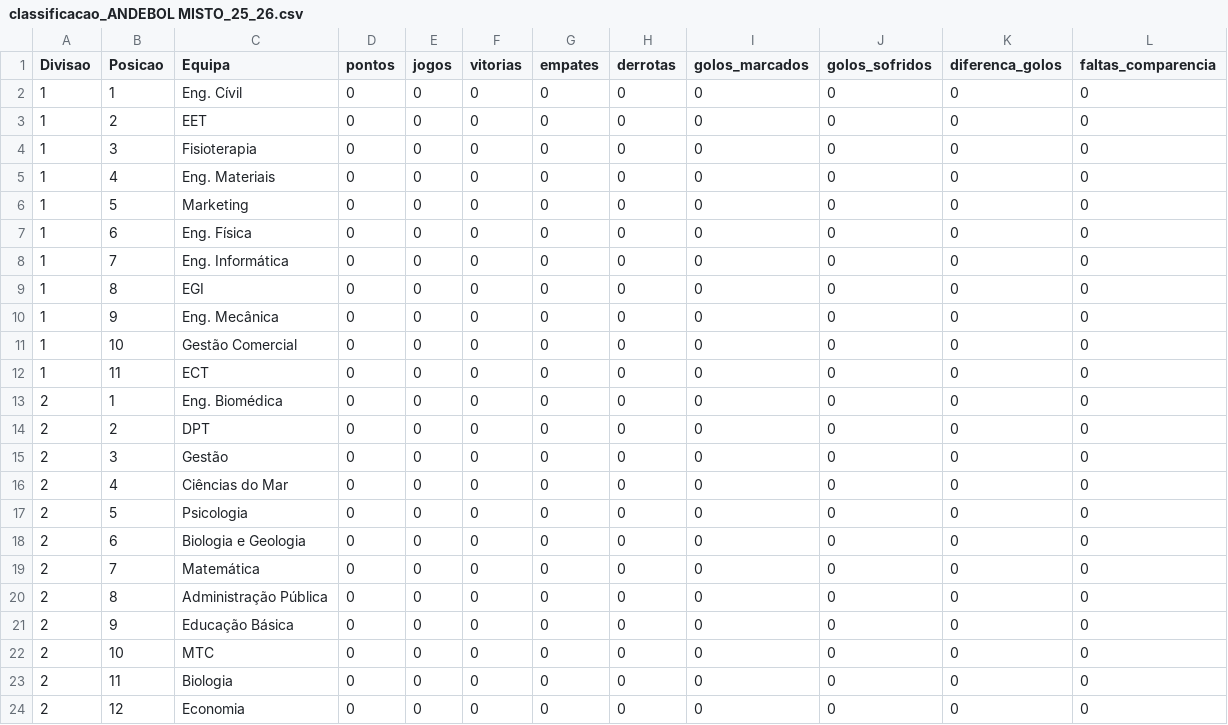
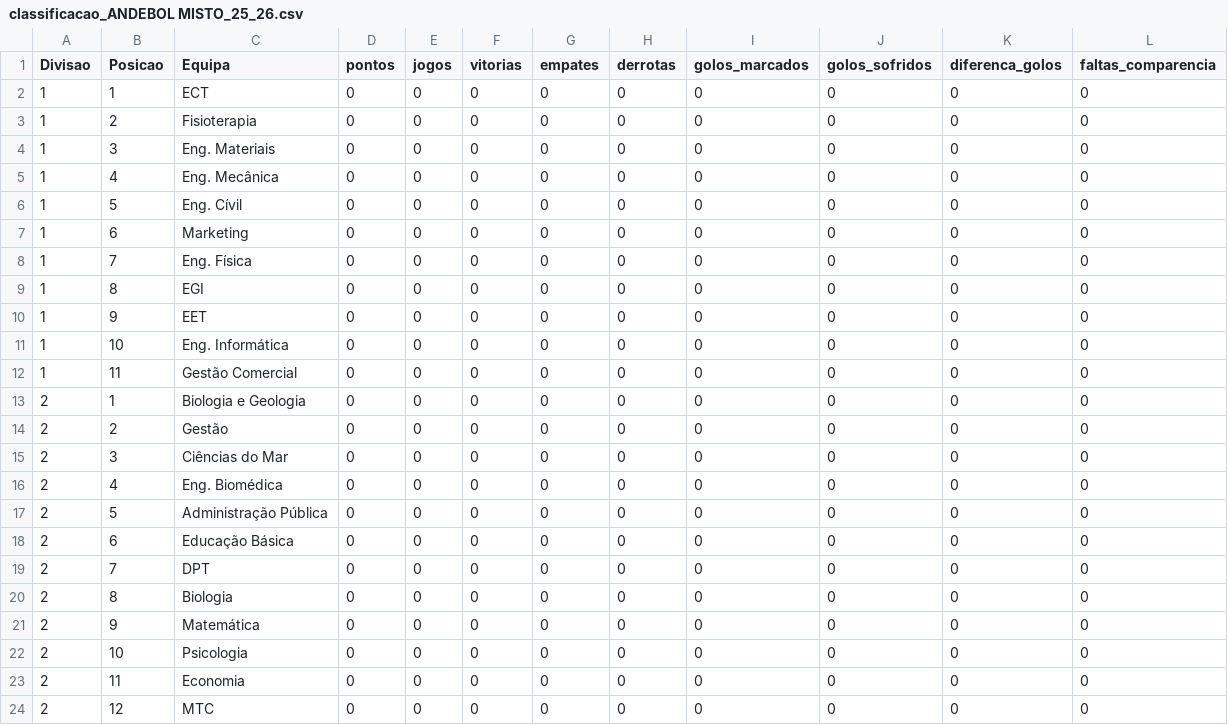
Before and after one commit to SlicF/mmr_ta-aua, a CSV file: elo_ratings/classificacao_ANDEBOL MISTO_25_26.csv, drawn as a sheet.

```diff
--- a/elo_ratings/classificacao_ANDEBOL MISTO_25_26.csv
+++ b/elo_ratings/classificacao_ANDEBOL MISTO_25_26.csv
@@ -1,24 +1,24 @@
 Divisao,Posicao,Equipa,pontos,jogos,vitorias,empates,derrotas,golos_marcados,golos_sofridos,diferenca_golos,faltas_comparencia
-1,1,Eng. Cívil,0,0,0,0,0,0,0,0,0
-1,2,EET,0,0,0,0,0,0,0,0,0
-1,3,Fisioterapia,0,0,0,0,0,0,0,0,0
-1,4,Eng. Materiais,0,0,0,0,0,0,0,0,0
-1,5,Marketing,0,0,0,0,0,0,0,0,0
-1,6,Eng. Física,0,0,0,0,0,0,0,0,0
-1,7,Eng. Informática ,0,0,0,0,0,0,0,0,0
+1,1,ECT,0,0,0,0,0,0,0,0,0
+1,2,Fisioterapia,0,0,0,0,0,0,0,0,0
+1,3,Eng. Materiais,0,0,0,0,0,0,0,0,0
+1,4,Eng. Mecânica,0,0,0,0,0,0,0,0,0
+1,5,Eng. Cívil,0,0,0,0,0,0,0,0,0
+1,6,Marketing,0,0,0,0,0,0,0,0,0
+1,7,Eng. Física,0,0,0,0,0,0,0,0,0
 1,8,EGI,0,0,0,0,0,0,0,0,0
-1,9,Eng. Mecânica,0,0,0,0,0,0,0,0,0
-1,10,Gestão Comercial,0,0,0,0,0,0,0,0,0
-1,11,ECT,0,0,0,0,0,0,0,0,0
-2,1,Eng. Biomédica,0,0,0,0,0,0,0,0,0
-2,2,DPT,0,0,0,0,0,0,0,0,0
-2,3,Gestão,0,0,0,0,0,0,0,0,0
-2,4,Ciências do Mar,0,0,0,0,0,0,0,0,0
-2,5,Psicologia,0,0,0,0,0,0,0,0,0
-2,6,Biologia e Geologia,0,0,0,0,0,0,0,0,0
-2,7,Matemática,0,0,0,0,0,0,0,0,0
-2,8,Administração Pública,0,0,0,0,0,0,0,0,0
-2,9,Educação Básica,0,0,0,0,0,0,0,0,0
-2,10,MTC,0,0,0,0,0,0,0,0,0
-2,11,Biologia,0,0,0,0,0,0,0,0,0
-2,12,Economia,0,0,0,0,0,0,0,0,0
+1,9,EET,0,0,0,0,0,0,0,0,0
+1,10,Eng. Informática ,0,0,0,0,0,0,0,0,0
+1,11,Gestão Comercial,0,0,0,0,0,0,0,0,0
+2,1,Biologia e Geologia,0,0,0,0,0,0,0,0,0
+2,2,Gestão,0,0,0,0,0,0,0,0,0
+2,3,Ciências do Mar,0,0,0,0,0,0,0,0,0
+2,4,Eng. Biomédica,0,0,0,0,0,0,0,0,0
+2,5,Administração Pública,0,0,0,0,0,0,0,0,0
+2,6,Educação Básica,0,0,0,0,0,0,0,0,0
+2,7,DPT,0,0,0,0,0,0,0,0,0
+2,8,Biologia,0,0,0,0,0,0,0,0,0
+2,9,Matemática,0,0,0,0,0,0,0,0,0
+2,10,Psicologia,0,0,0,0,0,0,0,0,0
+2,11,Economia,0,0,0,0,0,0,0,0,0
+2,12,MTC,0,0,0,0,0,0,0,0,0
```
Also changed, not shown: elo_ratings/classificacao_BASQUETEBOL MASCULINO_25_26.csv, elo_ratings/classificacao_FUTEBOL DE 7 MASCULINO_25_26.csv, 3 other files.
